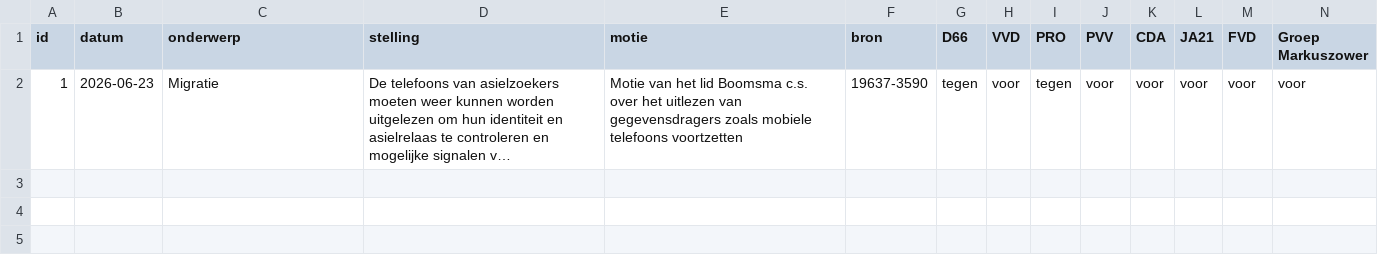
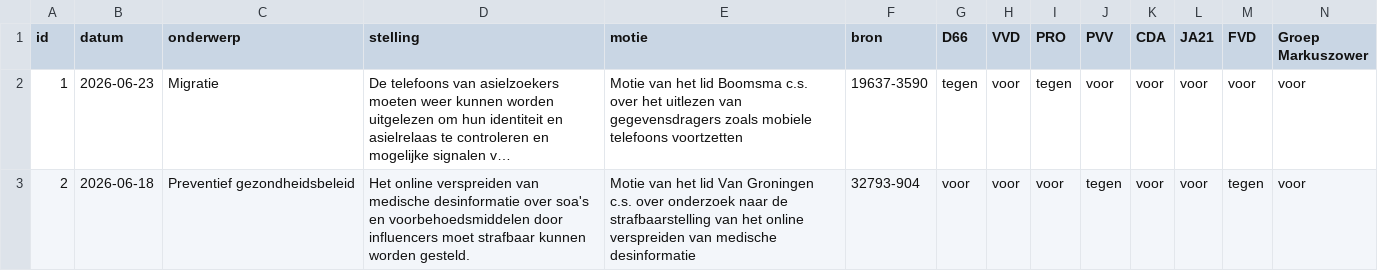
Before and after one commit to femkedhschool/mijn-stemwijzer, a CSV file: stemmingen.csv, drawn as a sheet; only a part is shown; long unchanged cells end in …; rows hold the shown columns only; the diff names each change by its address in the sheet, - before the commit and + after, or states it on an @@ line.

Commit message:
Update stemmingen.csv

```diff
--- a/stemmingen.csv
+++ b/stemmingen.csv
+row 3: 2 | 2026-06-18 | Preventief gezondheidsbeleid | Het online verspreiden van medische desinformatie over soa's en voorbehoedsmiddelen door influencers moet strafbaar kunnen worden gesteld. | Motie van het lid Van Groningen c.s. over onderzoek naar de strafbaarstelling van het online verspreiden van medische desinformatie | 32793-904 | voor | voor | voor | tegen | voor | voor | tegen | voor
```
